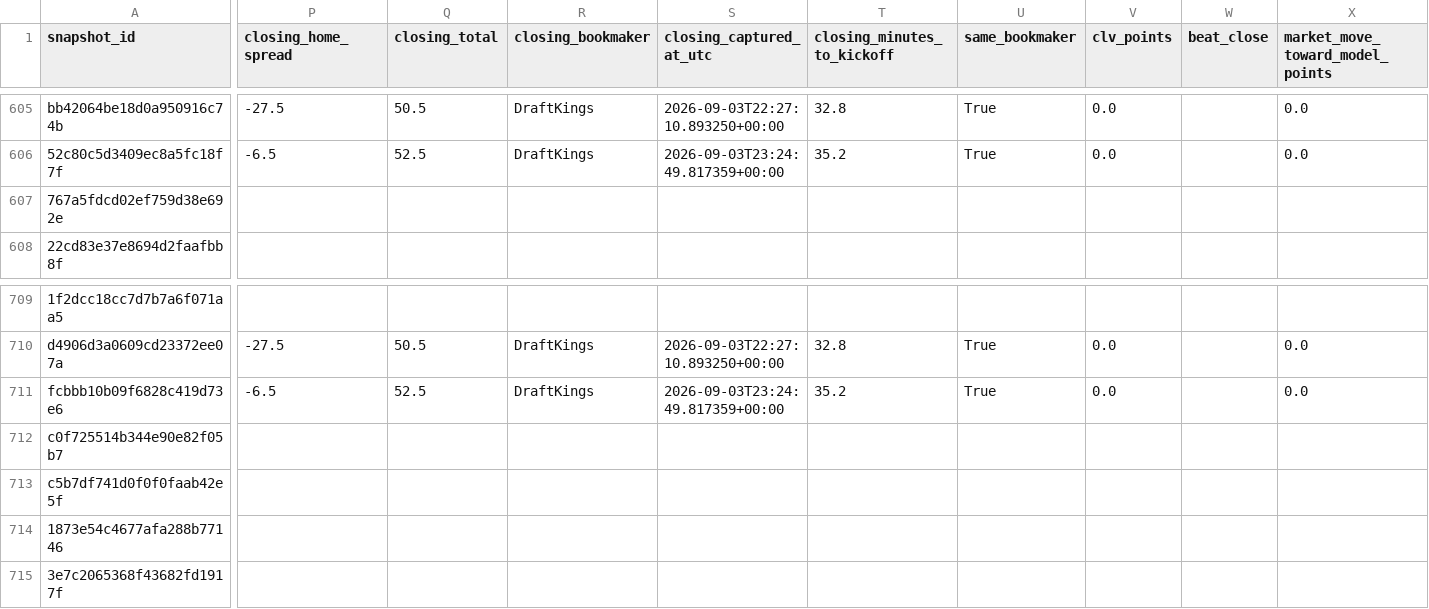
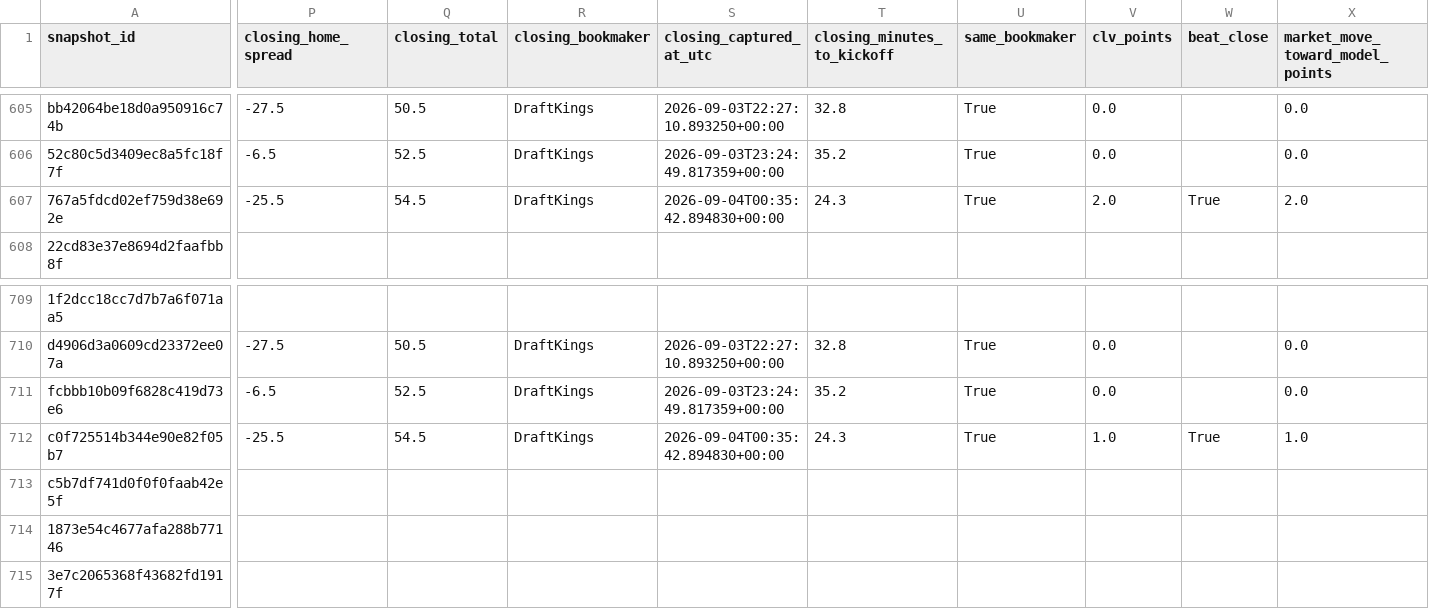
Before and after one commit to thecadeharp/cfb-analytics, a CSV file: data/reports/clv_snapshot_rows.csv, drawn as a sheet; only a part is shown, gaps mark what is left out; the diff covers the shown part only; the diff names each change by its address in the sheet, - before the commit and + after, or states it on an @@ line.

```diff
--- a/data/reports/clv_snapshot_rows.csv
+++ b/data/reports/clv_snapshot_rows.csv
-P607 (closing_home_spread): (empty)
+P607 (closing_home_spread): -25.5
-Q607 (closing_total): (empty)
+Q607 (closing_total): 54.5
-R607 (closing_bookmaker): (empty)
+R607 (closing_bookmaker): DraftKings
-S607 (closing_captured_at_utc): (empty)
+S607 (closing_captured_at_utc): 2026-09-04T00:35:42.894830+00:00
-T607 (closing_minutes_to_kickoff): (empty)
+T607 (closing_minutes_to_kickoff): 24.3
-U607 (same_bookmaker): (empty)
+U607 (same_bookmaker): True
-V607 (clv_points): (empty)
+V607 (clv_points): 2.0
-W607 (beat_close): (empty)
+W607 (beat_close): True
-X607 (market_move_toward_model_points): (empty)
+X607 (market_move_toward_model_points): 2.0
-P712 (closing_home_spread): (empty)
+P712 (closing_home_spread): -25.5
-Q712 (closing_total): (empty)
+Q712 (closing_total): 54.5
-R712 (closing_bookmaker): (empty)
+R712 (closing_bookmaker): DraftKings
-S712 (closing_captured_at_utc): (empty)
+S712 (closing_captured_at_utc): 2026-09-04T00:35:42.894830+00:00
-T712 (closing_minutes_to_kickoff): (empty)
+T712 (closing_minutes_to_kickoff): 24.3
-U712 (same_bookmaker): (empty)
+U712 (same_bookmaker): True
-V712 (clv_points): (empty)
+V712 (clv_points): 1.0
-W712 (beat_close): (empty)
+W712 (beat_close): True
-X712 (market_move_toward_model_points): (empty)
+X712 (market_move_toward_model_points): 1.0
```
Also changed, not shown: 70 edited cells elsewhere in this file, 5 other files.
